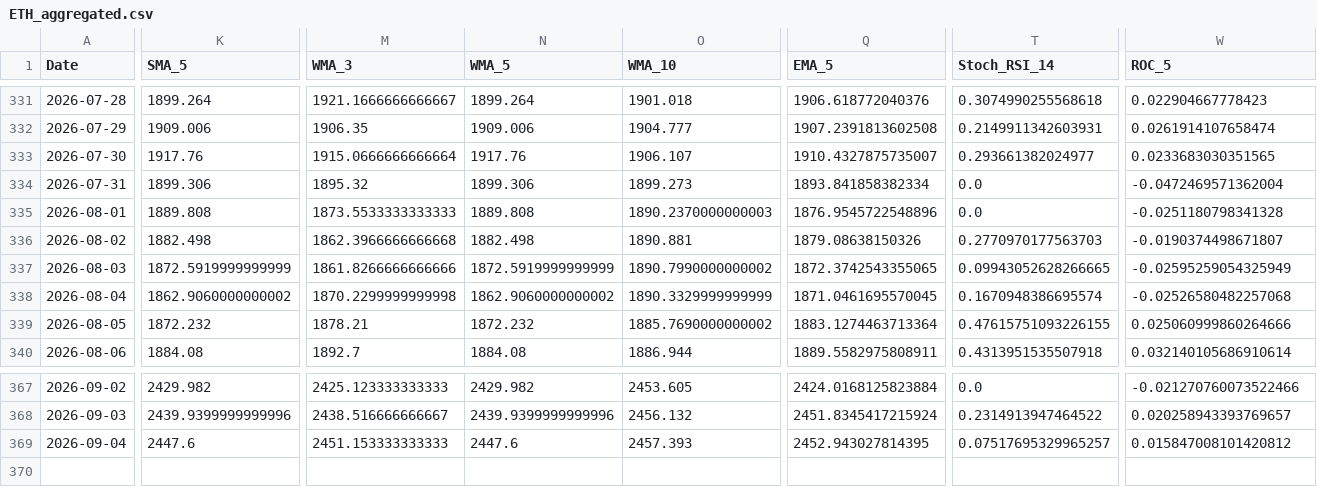
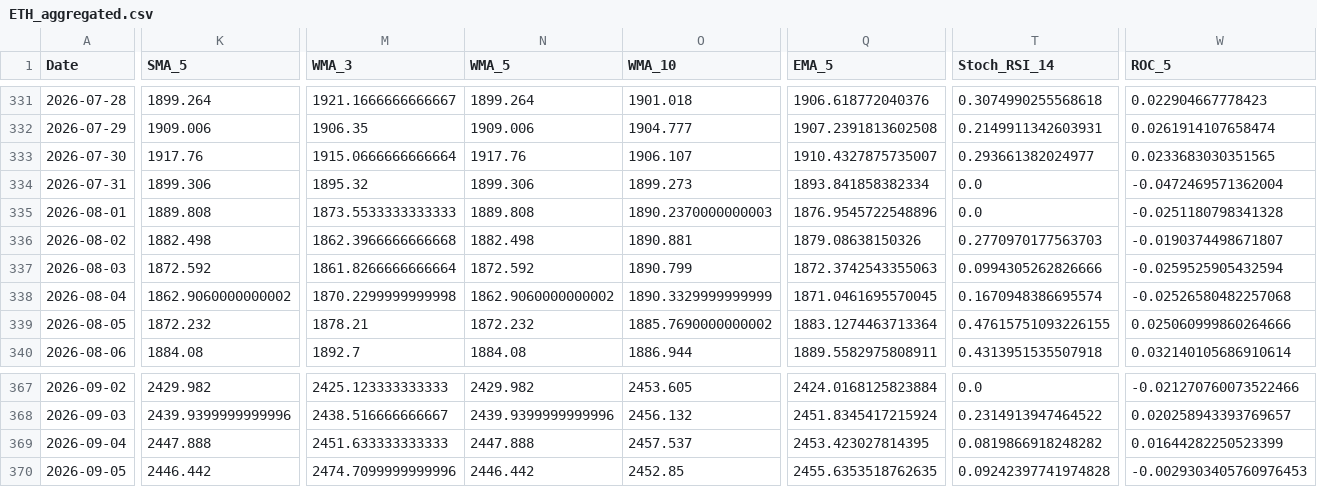
Before and after one commit to JintaoLiuorJoey/coinbase-ohlcv-data, a CSV file: data/ETH_aggregated.csv, drawn as a sheet; only a part is shown, gaps mark what is left out; rows hold the shown columns only; the diff covers the shown part only; the diff names each change by its address in the sheet, - before the commit and + after, or states it on an @@ line.

```diff
--- a/data/ETH_aggregated.csv
+++ b/data/ETH_aggregated.csv
-K337 (SMA_5): 1872.5919999999999
+K337 (SMA_5): 1872.592
-M337 (WMA_3): 1861.8266666666666
+M337 (WMA_3): 1861.8266666666664
-N337 (WMA_5): 1872.5919999999999
+N337 (WMA_5): 1872.592
-O337 (WMA_10): 1890.7990000000002
+O337 (WMA_10): 1890.799
-Q337 (EMA_5): 1872.3742543355065
+Q337 (EMA_5): 1872.3742543355063
-T337 (Stoch_RSI_14): 0.09943052628266665
+T337 (Stoch_RSI_14): 0.0994305262826666
-W337 (ROC_5): -0.02595259054325949
+W337 (ROC_5): -0.0259525905432594
-K369 (SMA_5): 2447.6
+K369 (SMA_5): 2447.888
-M369 (WMA_3): 2451.153333333333
+M369 (WMA_3): 2451.633333333333
-N369 (WMA_5): 2447.6
+N369 (WMA_5): 2447.888
-O369 (WMA_10): 2457.393
+O369 (WMA_10): 2457.537
-Q369 (EMA_5): 2452.943027814395
+Q369 (EMA_5): 2453.423027814395
-T369 (Stoch_RSI_14): 0.07517695329965257
+T369 (Stoch_RSI_14): 0.0819866918248282
-W369 (ROC_5): 0.015847008101420812
+W369 (ROC_5): 0.01644282250523399
+row 370: 2026-09-05 | 2446.442 | 2474.7099999999996 | 2446.442 | 2452.85 | 2455.6353518762635 | 0.09242397741974828 | -0.0029303405760976453
```
Also changed, not shown: 39 edited cells elsewhere in this file, data/BTC_aggregated.csv, data/XRP_aggregated.csv.
